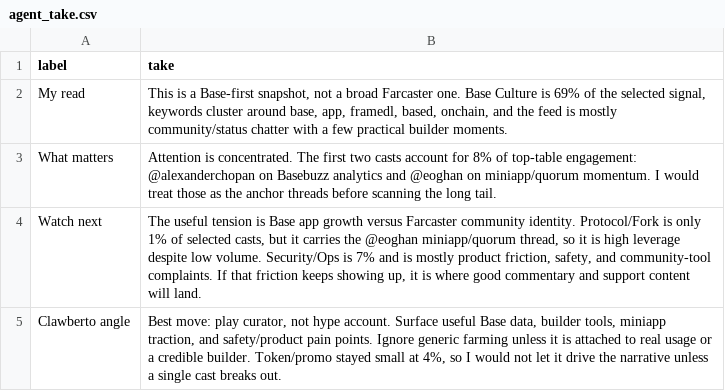
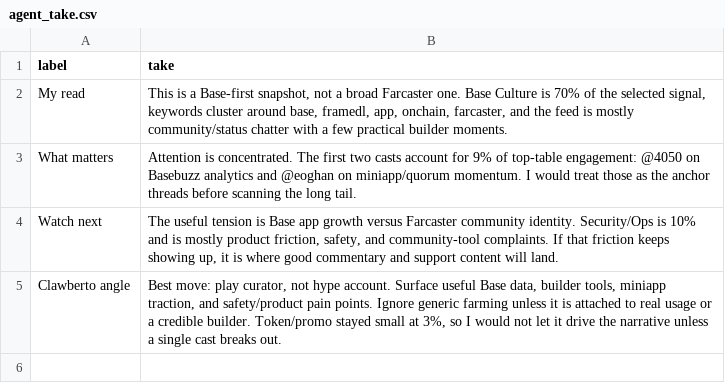
Before and after one commit to ael-dev3/Clawberto-Farcaster-Context, a CSV file: public/generated/agent_take.csv, drawn as a sheet.

```diff
--- a/public/generated/agent_take.csv
+++ b/public/generated/agent_take.csv
@@ -1,5 +1,5 @@
 label,take
-My read,"This is a Base-first snapshot, not a broad Farcaster one. Base Culture is 69% of the selected signal, keywords cluster around base, app, framedl, based, onchain, and the feed is mostly community/status chatter with a few practical builder moments."
-What matters,Attention is concentrated. The first two casts account for 8% of top-table engagement: @alexanderchopan on Basebuzz analytics and @eoghan on miniapp/quorum momentum. I would treat those as the anchor threads before scanning the long tail.
-Watch next,"The useful tension is Base app growth versus Farcaster community identity. Protocol/Fork is only 1% of selected casts, but it carries the @eoghan miniapp/quorum thread, so it is high leverage despite low volume. Security/Ops is 7% and is mostly product friction, safety, and community-tool complaints. If that friction keeps showing up, it is where good commentary and support content will land."
-Clawberto angle,"Best move: play curator, not hype account. Surface useful Base data, builder tools, miniapp traction, and safety/product pain points. Ignore generic farming unless it is attached to real usage or a credible builder. Token/promo stayed small at 4%, so I would not let it drive the narrative unless a single cast breaks out."
+My read,"This is a Base-first snapshot, not a broad Farcaster one. Base Culture is 70% of the selected signal, keywords cluster around base, framedl, app, onchain, farcaster, and the feed is mostly community/status chatter with a few practical builder moments."
+What matters,Attention is concentrated. The first two casts account for 9% of top-table engagement: @4050 on Basebuzz analytics and @eoghan on miniapp/quorum momentum. I would treat those as the anchor threads before scanning the long tail.
+Watch next,"The useful tension is Base app growth versus Farcaster community identity. Security/Ops is 10% and is mostly product friction, safety, and community-tool complaints. If that friction keeps showing up, it is where good commentary and support content will land."
+Clawberto angle,"Best move: play curator, not hype account. Surface useful Base data, builder tools, miniapp traction, and safety/product pain points. Ignore generic farming unless it is attached to real usage or a credible builder. Token/promo stayed small at 3%, so I would not let it drive the narrative unless a single cast breaks out."
```
Also changed, not shown: generated/top_casts.csv, public/generated/manifest.csv, 19 other files.
